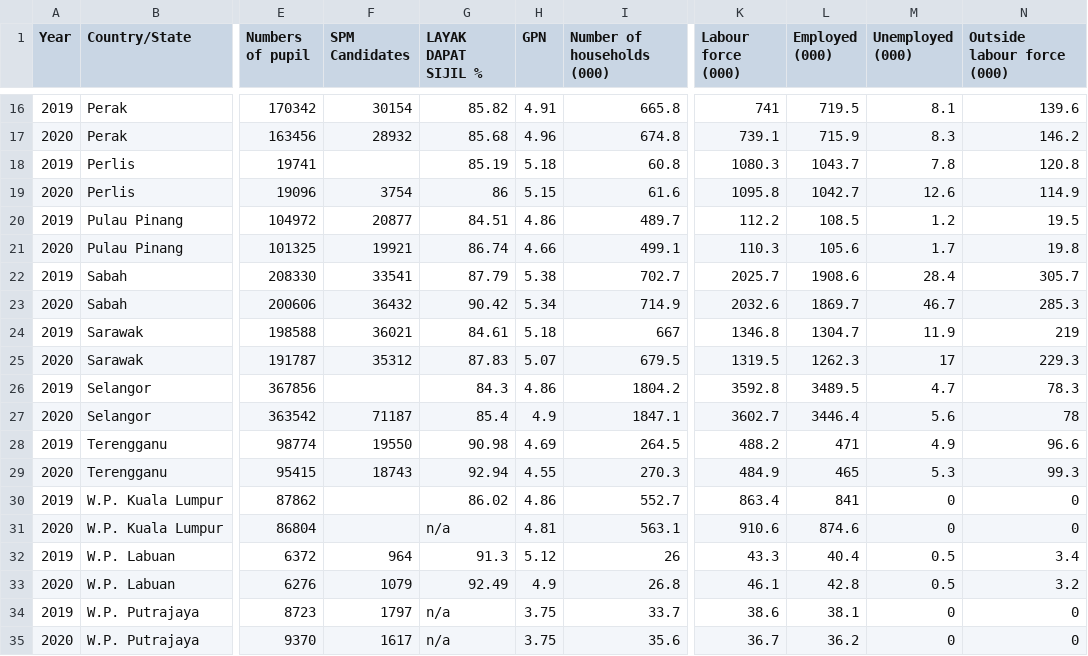
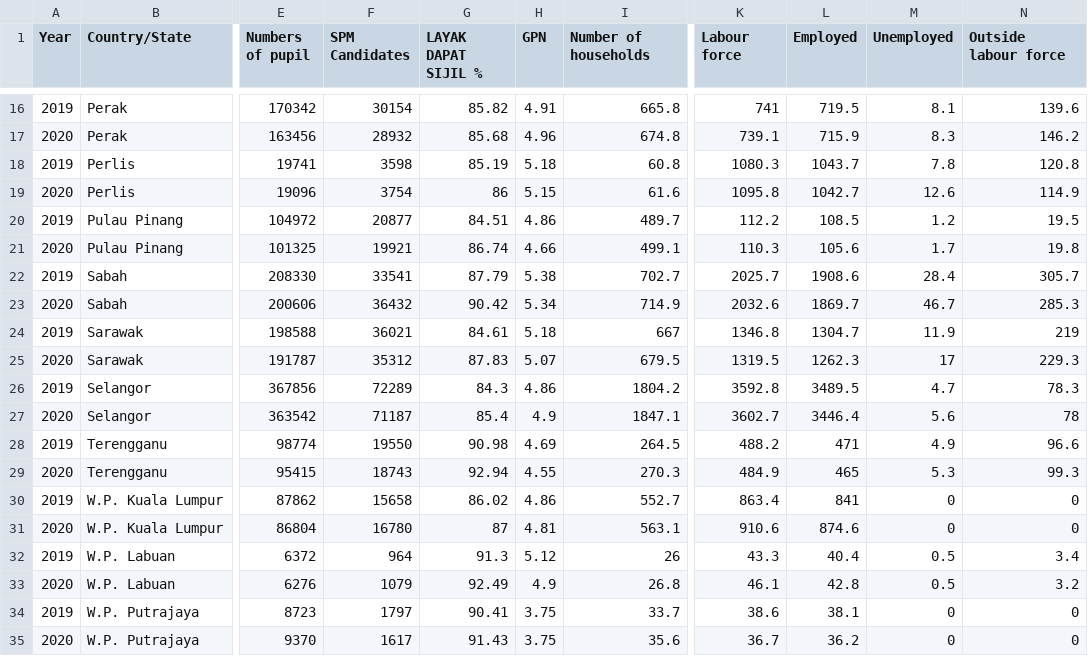
Before and after one commit to myerayusof99/educationdata, a CSV file: educationdata.csv, drawn as a sheet; only a part is shown, gaps mark what is left out; the diff names each change by its address in the sheet, - before the commit and + after, or states it on an @@ line.

Commit message:
Add files via upload

```diff
--- a/educationdata.csv
+++ b/educationdata.csv
-I1: Number of households (000)
+I1: Number of households
-K1: Labour force (000)
+K1: Labour force
-L1: Employed (000)
+L1: Employed
-M1: Unemployed (000)
+M1: Unemployed
-N1: Outside labour force (000)
+N1: Outside labour force
-F18 (SPM Candidates): (empty)
+F18 (SPM Candidates): 3598
-F26 (SPM Candidates): (empty)
+F26 (SPM Candidates): 72289
-F30 (SPM Candidates): (empty)
+F30 (SPM Candidates): 15658
-F31 (SPM Candidates): (empty)
+F31 (SPM Candidates): 16780
-G31 (LAYAK DAPAT SIJIL %): n/a
+G31 (LAYAK DAPAT SIJIL %): 87
-G34 (LAYAK DAPAT SIJIL %): n/a
+G34 (LAYAK DAPAT SIJIL %): 90.41
-G35 (LAYAK DAPAT SIJIL %): n/a
+G35 (LAYAK DAPAT SIJIL %): 91.43
```
